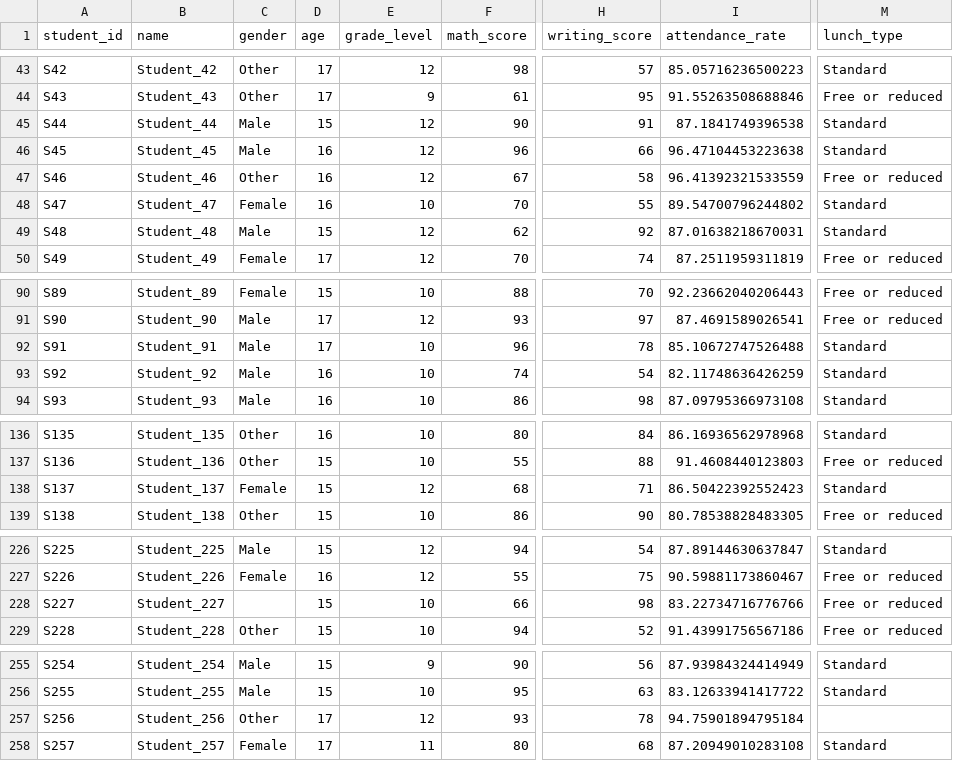
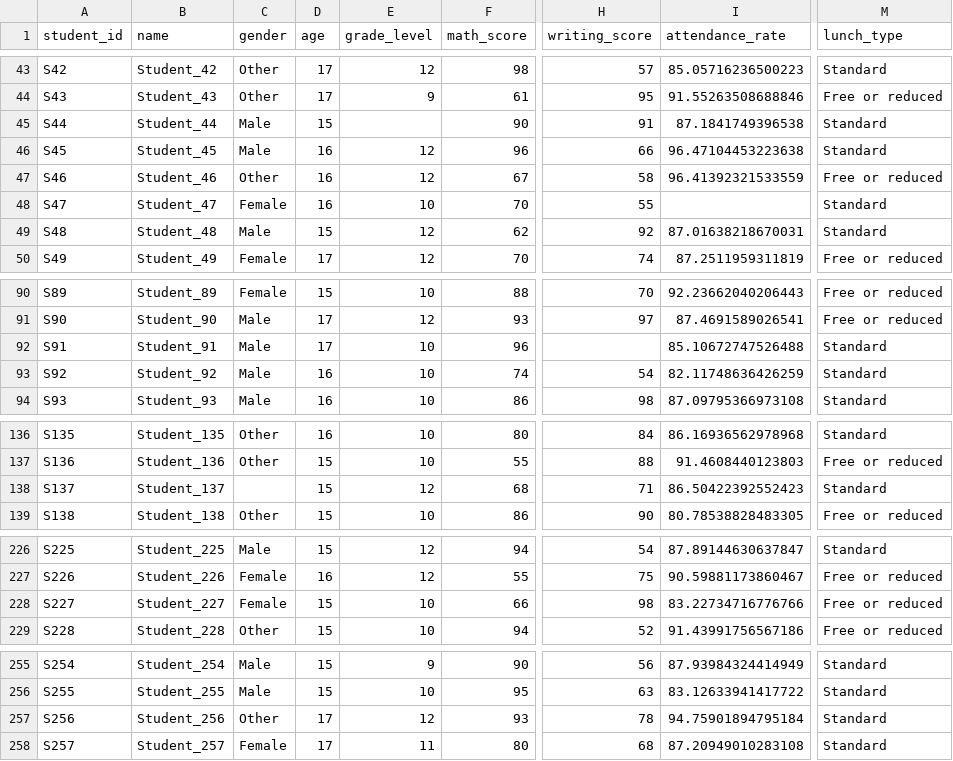
Before and after one commit to akobirtukhtamishev/machine-cs, a CSV file: 8 dars/student_info.csv, drawn as a sheet; only a part is shown, gaps mark what is left out; the diff covers the shown part only; the diff names each change by its address in the sheet, - before the commit and + after, or states it on an @@ line.

```diff
--- a/8 dars/student_info.csv
+++ b/8 dars/student_info.csv
-E45 (grade_level): 12
+E45 (grade_level): (empty)
-I48 (attendance_rate): 89.54700796244802
+I48 (attendance_rate): (empty)
-H92 (writing_score): 78
+H92 (writing_score): (empty)
-C138 (gender): Female
+C138 (gender): (empty)
-C228 (gender): (empty)
+C228 (gender): Female
-M257 (lunch_type): (empty)
+M257 (lunch_type): Standard
```
Also changed, not shown: 13 edited cells elsewhere in this file, 1 other file.
